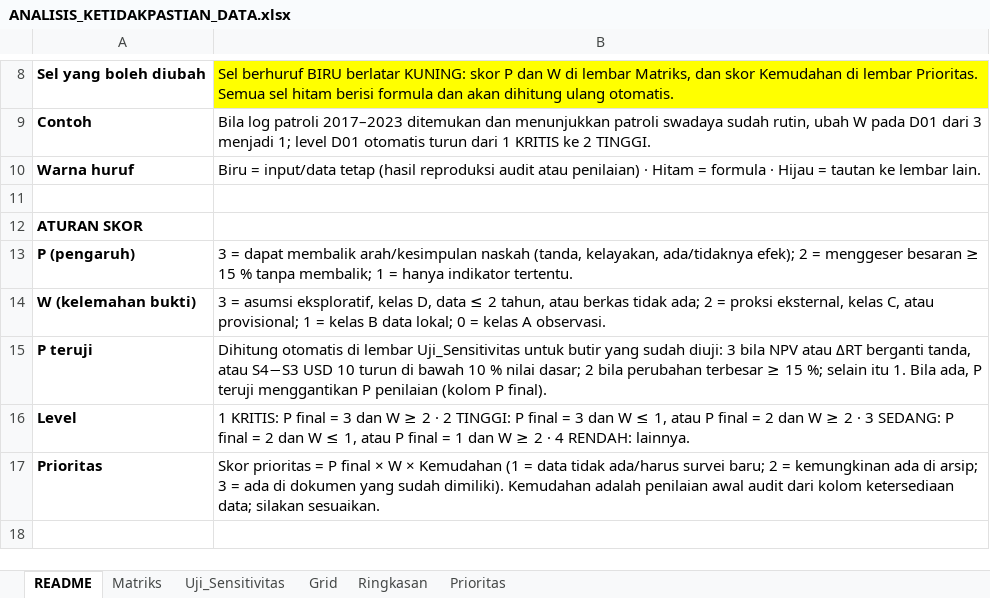
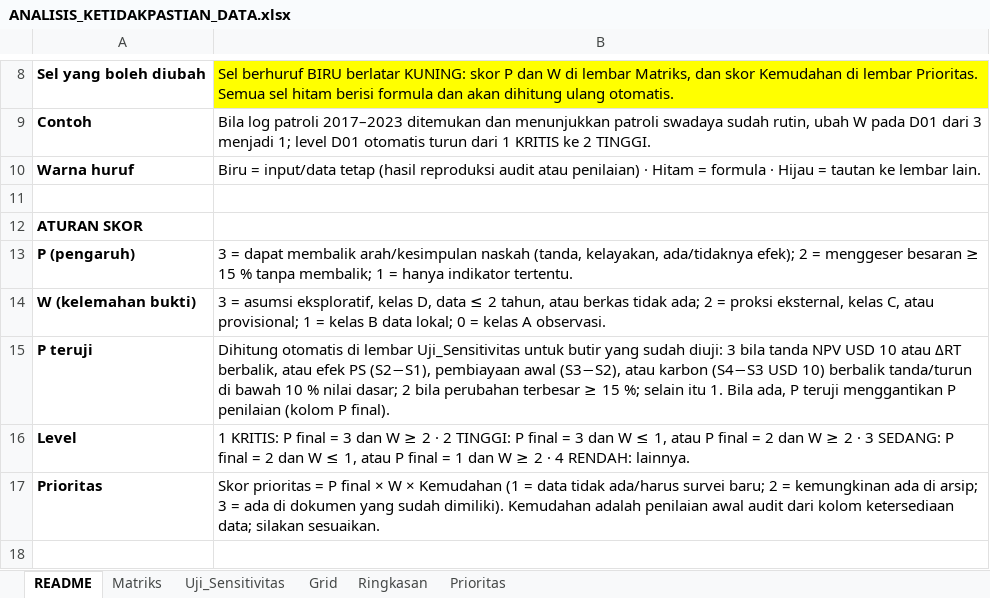
Before and after one commit to revoliaaa/revi, an Excel workbook: FINAL_RESEARCH_AUDIT_4SCENARIO/ANALISIS_KETIDAKPASTIAN_DATA.xlsx, sheet README, drawn as a sheet; only a part is shown, gaps mark what is left out; values as stored, in another font and other column widths than the file's, no borders; the diff names each change by its address in the sheet, - before the commit and + after, or states it on an @@ line.

```diff
--- a/FINAL_RESEARCH_AUDIT_4SCENARIO/ANALISIS_KETIDAKPASTIAN_DATA.xlsx (sheet README)
+++ b/FINAL_RESEARCH_AUDIT_4SCENARIO/ANALISIS_KETIDAKPASTIAN_DATA.xlsx (sheet README)
-B15: …3 bila NPV atau ΔRT berganti tanda, atau S4−S3 USD 10 turun di bawah…
+B15: …3 bila tanda NPV USD 10 atau ΔRT berbalik, atau efek PS (S2−S1), pembiayaan awal (S3−S2), atau karbon (S4−S3 USD 10) berbalik tanda/turun di bawah…
```
Also changed, not shown: sheet Uji_Sensitivitas, sheet Matriks, sheet Prioritas, sheet Ringkasan, sheet Grid, formulas that keep their value, 9 other files.
